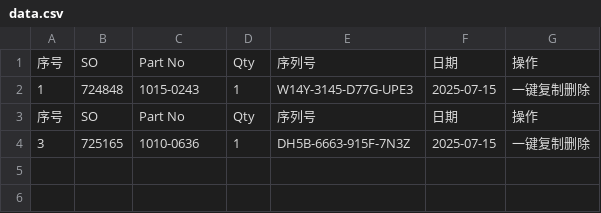
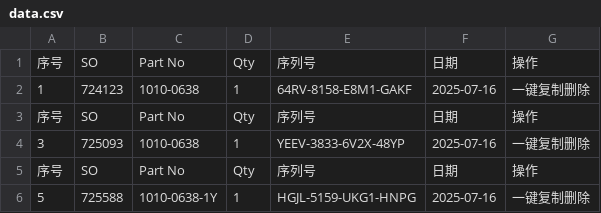
Before and after one commit to Ricky-cloud-star/Zenactcod, a CSV file: data/data.csv, drawn as a sheet.

Commit message:
Update data

```diff
--- a/data/data.csv
+++ b/data/data.csv
@@ -1,4 +1,6 @@
 序号,SO,Part No,Qty,序列号,日期,操作
-1,724848,1015-0243,1,W14Y-3145-D77G-UPE3,2025-07-15,一键复制删除
+1,724123,1010-0638,1,64RV-8158-E8M1-GAKF,2025-07-16,一键复制删除
 序号,SO,Part No,Qty,序列号,日期,操作
-3,725165,1010-0636,1,DH5B-6663-915F-7N3Z,2025-07-15,一键复制删除
+3,725093,1010-0638,1,YEEV-3833-6V2X-48YP,2025-07-16,一键复制删除
+序号,SO,Part No,Qty,序列号,日期,操作
+5,725588,1010-0638-1Y,1,HGJL-5159-UKG1-HNPG,2025-07-16,一键复制删除
```
